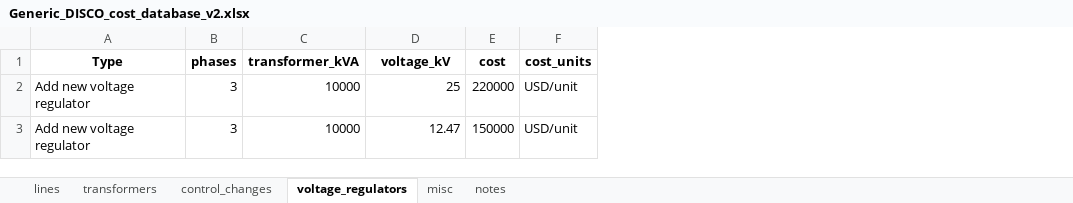
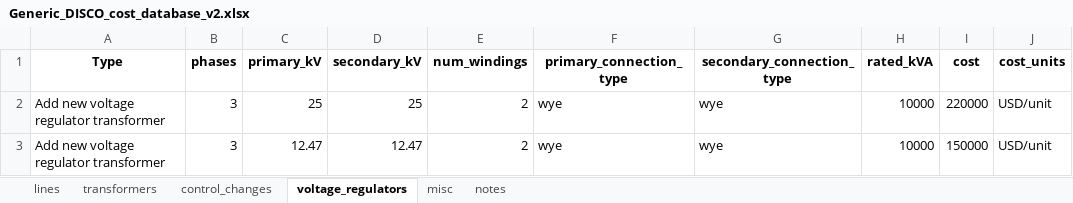
Before and after one commit to NREL/disco, an Excel workbook: disco/extensions/upgrade_simulation/upgrades/Generic_DISCO_cost_database_v2.xlsx, sheet voltage_regulators, drawn as a sheet; values as stored, in another font and other column widths than the file's, no borders; removed rows and columns are numbered as before the commit, all else as after; the diff names each change by its address in the sheet, - before the commit and + after, or states it on an @@ line.

Commit message:
interim voltage upgrade changes

```diff
--- a/disco/extensions/upgrade_simulation/upgrades/Generic_DISCO_cost_database_v2.xlsx (sheet voltage_regulators)
+++ b/disco/extensions/upgrade_simulation/upgrades/Generic_DISCO_cost_database_v2.xlsx (sheet voltage_regulators)
-column C (transformer_kVA), rows 2-3: 10000 | 10000
+column C (primary_kV), rows 2-3: 25 | 12.47
+column E (num_windings), rows 2-3: 2 | 2
+column F (primary_connection_type), rows 2-3: wye | wye
+column G (secondary_connection_type), rows 2-3: wye | wye
+column H (rated_kVA), rows 2-3: 10000 | 10000
-D1: voltage_kV
+D1: secondary_kV
-A2:A3 (Type): Add new voltage regulator
+A2:A3 (Type): Add new voltage regulator transformer
```
Also changed, not shown: sheet control_changes, 5 other files.
